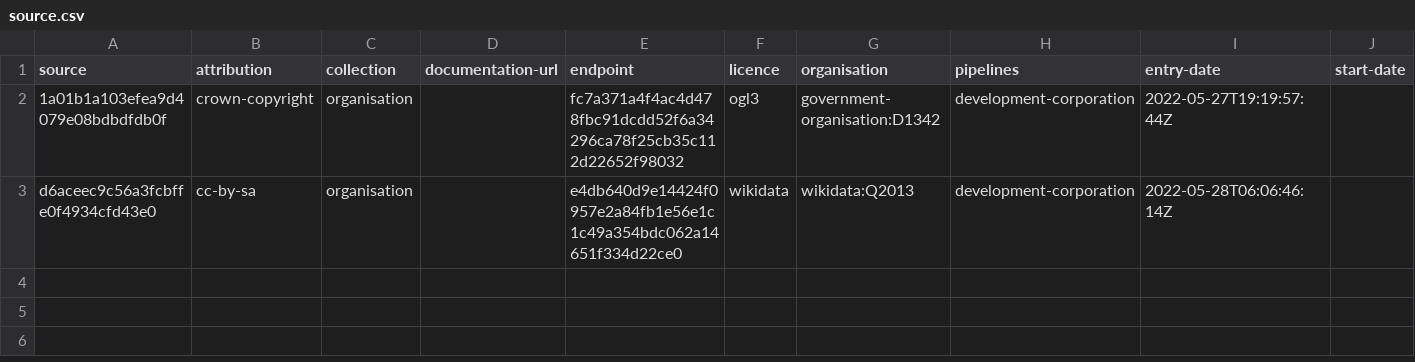
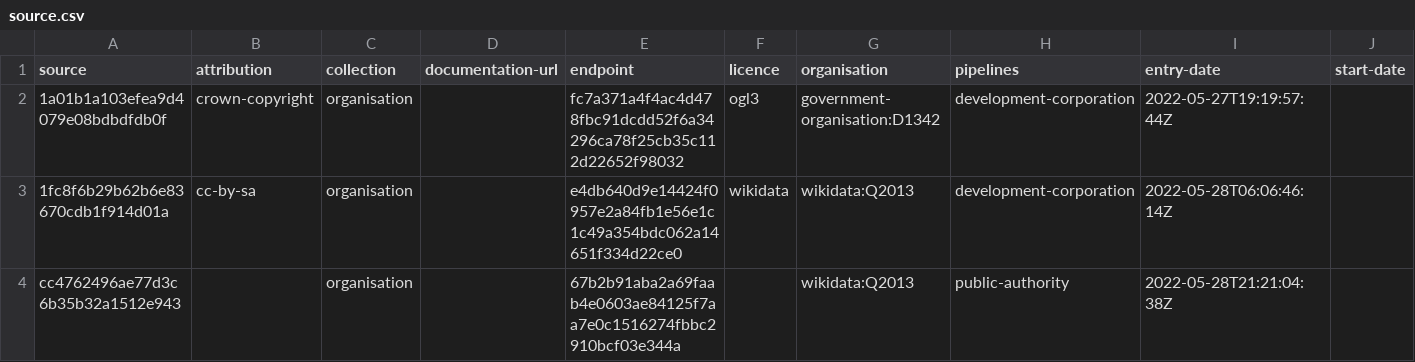
Before and after one commit to digital-land/organisation-collection, a CSV file: collection/source.csv, drawn as a sheet; only a part is shown; rows hold the shown columns only; the diff names each change by its address in the sheet, - before the commit and + after, or states it on an @@ line.

Commit message:
Added wikidata authorities

```diff
--- a/collection/source.csv
+++ b/collection/source.csv
-A3 (source): d6aceec9c56a3fcbffe0f4934cfd43e0
+A3 (source): 1fc8f6b29b62b6e83670cdb1f914d01a
+row 4: cc4762496ae77d3c6b35b32a1512e943 |  | organisation |  | 67b2b91aba2a69faab4e0603ae84125f7aa7e0c1516274fbbc2910bcf03e344a |  | wikidata:Q2013 | public-authority | 2022-05-28T21:21:04:38Z
```
Also changed, not shown: collection/endpoint.csv.
